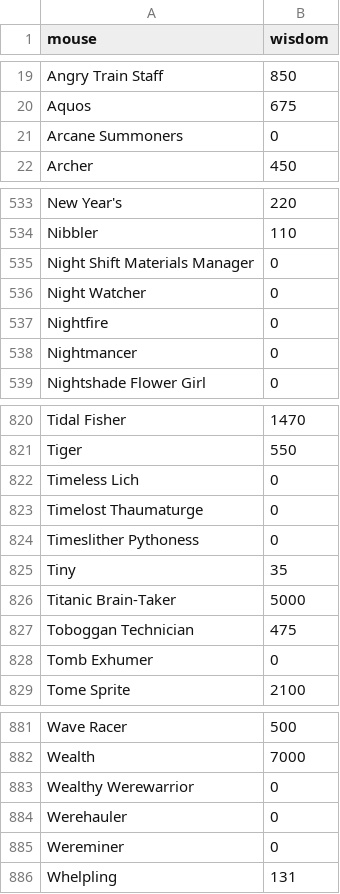
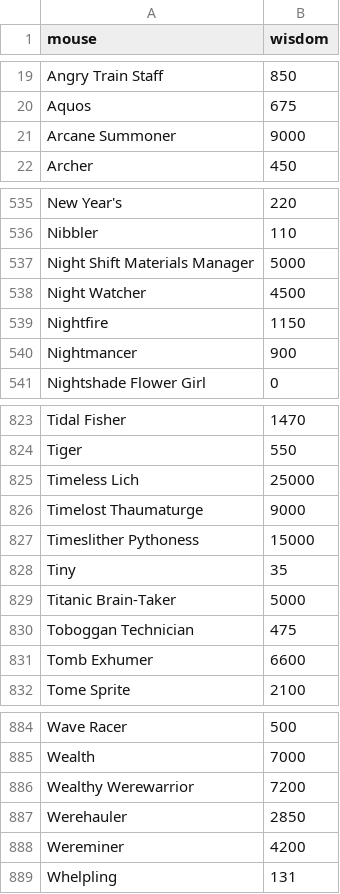
Before and after one commit to vakilkunal/MH-Tools, a CSV file: data/mouse_wisdom.csv, drawn as a sheet; only a part is shown, gaps mark what is left out; the diff covers the shown part only.

Commit message:
Added missing mouse wisdom values and updated bookmarklets

```diff
--- a/data/mouse_wisdom.csv
+++ b/data/mouse_wisdom.csv
@@ -20,3 +20,3 @@ Angry Train Staff,850
 Aquos,675
-Arcane Summoners,0
+Arcane Summoner,9000
 Archer,450
@@ -534,6 +536,6 @@ New Year's,220
 Nibbler,110
-Night Shift Materials Manager,0
-Night Watcher,0
-Nightfire,0
-Nightmancer,0
+Night Shift Materials Manager,5000
+Night Watcher,4500
+Nightfire,1150
+Nightmancer,900
 Nightshade Flower Girl,0
@@ -821,5 +824,5 @@ Tidal Fisher,1470
 Tiger,550
-Timeless Lich,0
-Timelost Thaumaturge,0
-Timeslither Pythoness,0
+Timeless Lich,25000
+Timelost Thaumaturge,9000
+Timeslither Pythoness,15000
 Tiny,35
@@ -827,3 +830,3 @@ Titanic Brain-Taker,5000
 Toboggan Technician,475
-Tomb Exhumer,0
+Tomb Exhumer,6600
 Tome Sprite,2100
@@ -882,5 +885,5 @@ Wave Racer,500
 Wealth,7000
-Wealthy Werewarrior,0
-Werehauler,0
-Wereminer,0
+Wealthy Werewarrior,7200
+Werehauler,2850
+Wereminer,4200
 Whelpling,131
```
Also changed, not shown: 3 added rows and 20 edited cells elsewhere in this file, 6 other files.
